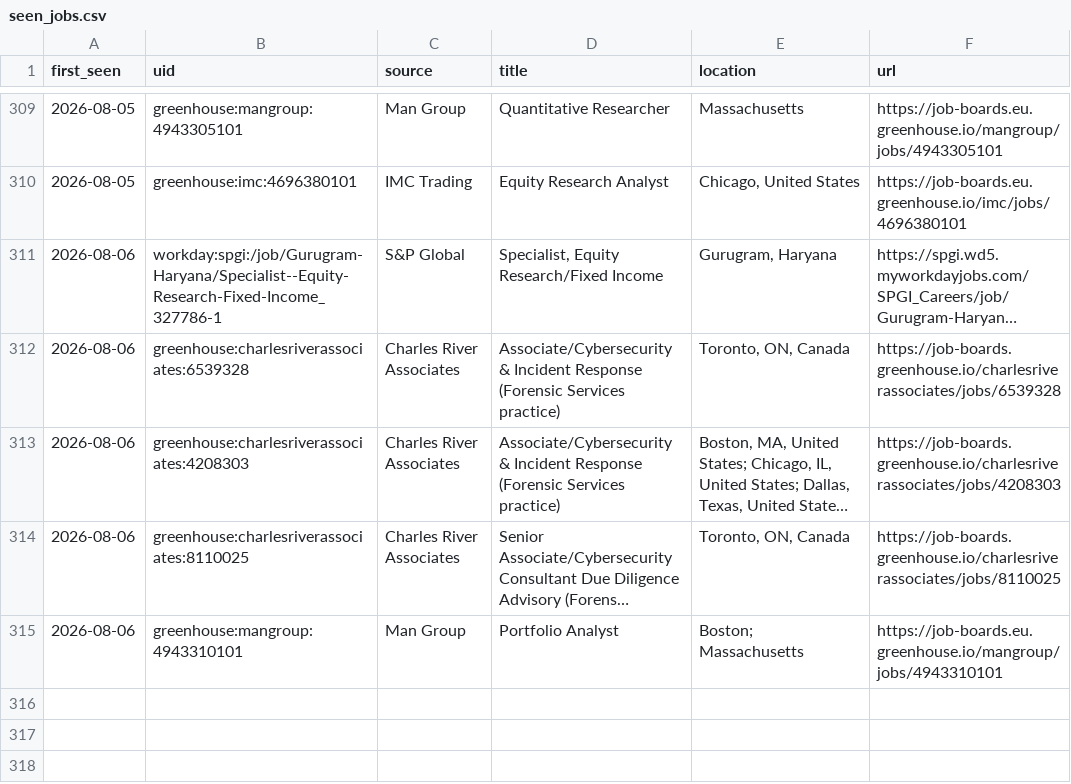
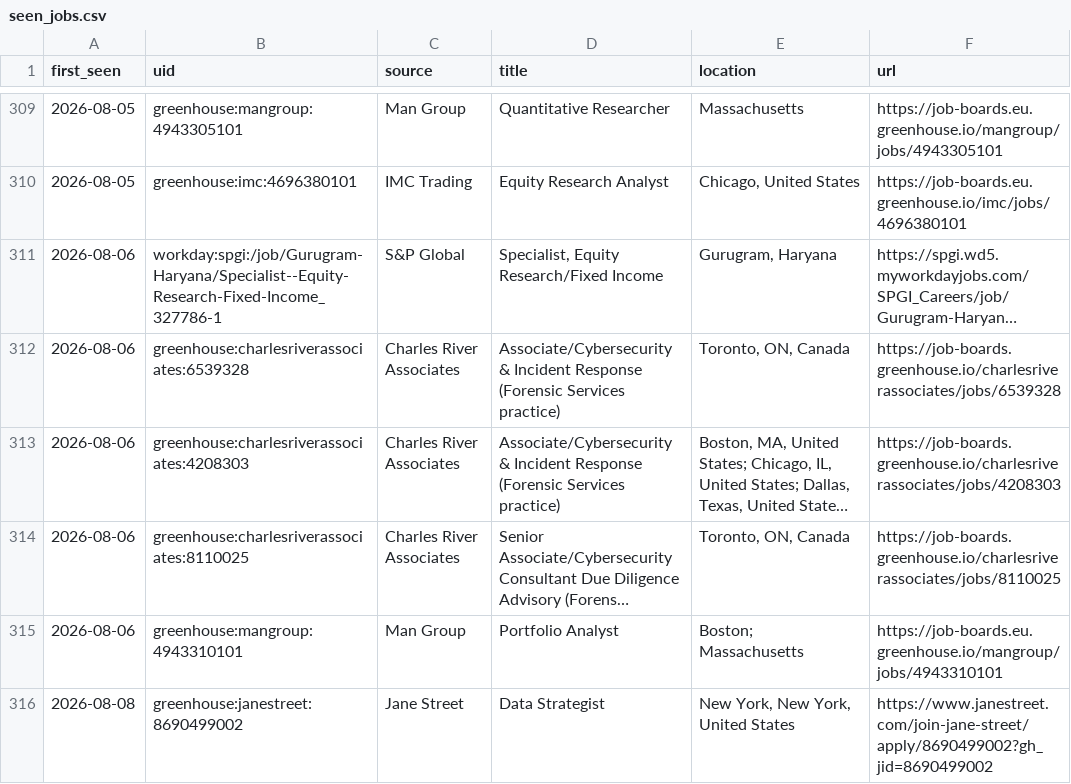
Before and after one commit to giovanniborraccia/job-radar, a CSV file: seen_jobs.csv, drawn as a sheet; only a part is shown, gaps mark what is left out; long unchanged cells end in …; the diff names each change by its address in the sheet, - before the commit and + after, or states it on an @@ line.

Commit message:
update state [skip ci]

```diff
--- a/seen_jobs.csv
+++ b/seen_jobs.csv
+row 316: 2026-08-08 | greenhouse:janestreet:8690499002 | Jane Street | Data Strategist | New York, New York, United States | https://www.janestreet.com/join-jane-street/apply/8690499002?gh_jid=8690499002
```
Also changed, not shown: 1 other file.
